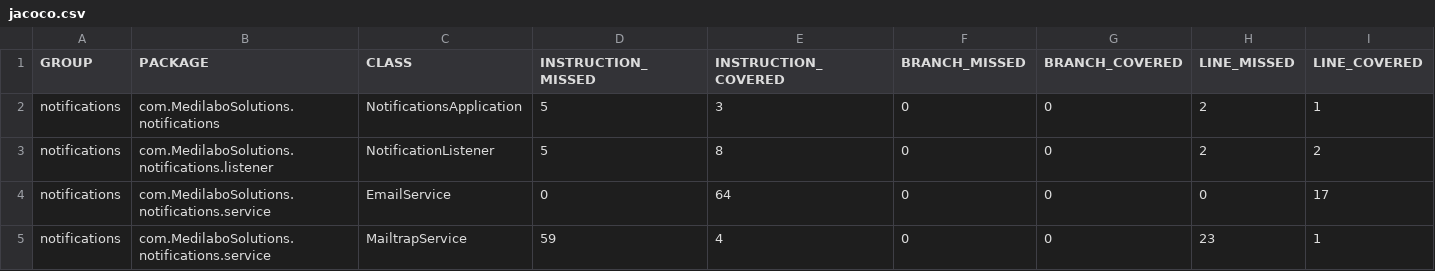
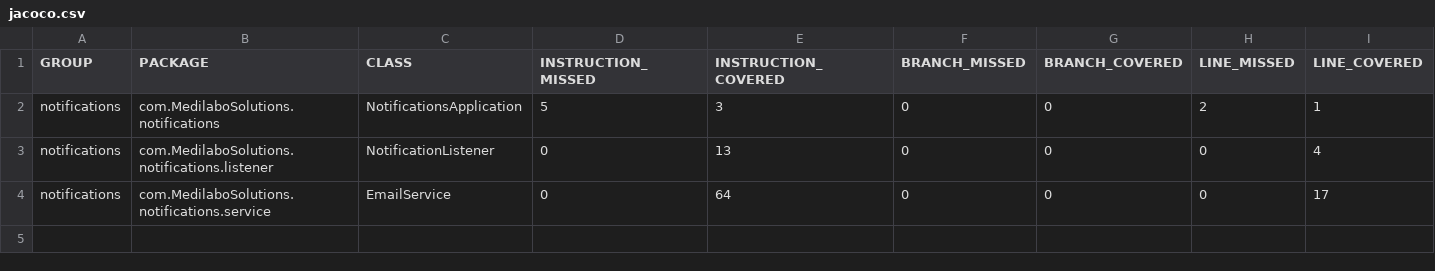
Before and after one commit to MR-BOUBAKOUR/-BOUBAKOUR-MohamedRedha-p9-MicroServices-spring, a CSV file: jacoco/notifications/jacoco.csv, drawn as a sheet; only a part is shown; rows hold the shown columns only; the diff names each change by its address in the sheet, - before the commit and + after, or states it on an @@ line.

```diff
--- a/jacoco/notifications/jacoco.csv
+++ b/jacoco/notifications/jacoco.csv
-D3 (INSTRUCTION_MISSED): 5
+D3 (INSTRUCTION_MISSED): 0
-E3 (INSTRUCTION_COVERED): 8
+E3 (INSTRUCTION_COVERED): 13
-H3 (LINE_MISSED): 2
+H3 (LINE_MISSED): 0
-I3 (LINE_COVERED): 2
+I3 (LINE_COVERED): 4
-row 5: notifications | com.MedilaboSolutions.notifications.service | MailtrapService | 59 | 4 | 0 | 0 | 23 | 1
```
Also changed, not shown: 54 other files.
